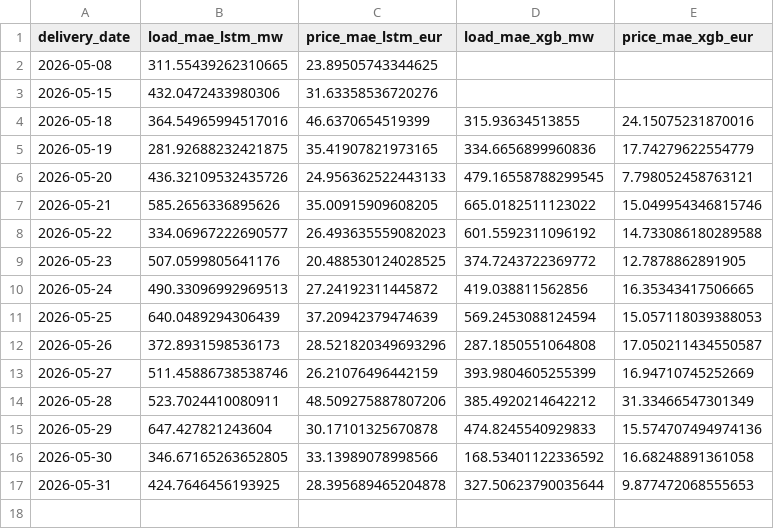
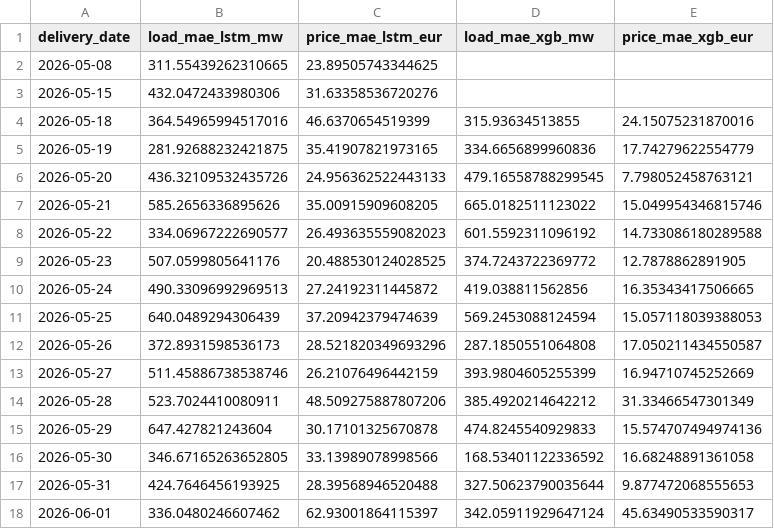
Before and after one commit to connectashish028/loadforecast, a CSV file: backtest_results/drift_log.csv, drawn as a sheet.

```diff
--- a/backtest_results/drift_log.csv
+++ b/backtest_results/drift_log.csv
@@ -16,2 +16,3 @@ delivery_date,load_mae_lstm_mw,price_mae_lstm_eur,load_mae_xgb_mw,price_mae_xgb_
 2026-05-30,346.67165263652805,33.13989078998566,168.53401122336592,16.68248891361058
-2026-05-31,424.7646456193925,28.395689465204878,327.50623790035644,9.877472068555653
+2026-05-31,424.7646456193925,28.39568946520488,327.50623790035644,9.877472068555653
+2026-06-01,336.0480246607462,62.93001864115397,342.05911929647124,45.63490533590317
```
Also changed, not shown: 3 other files.
